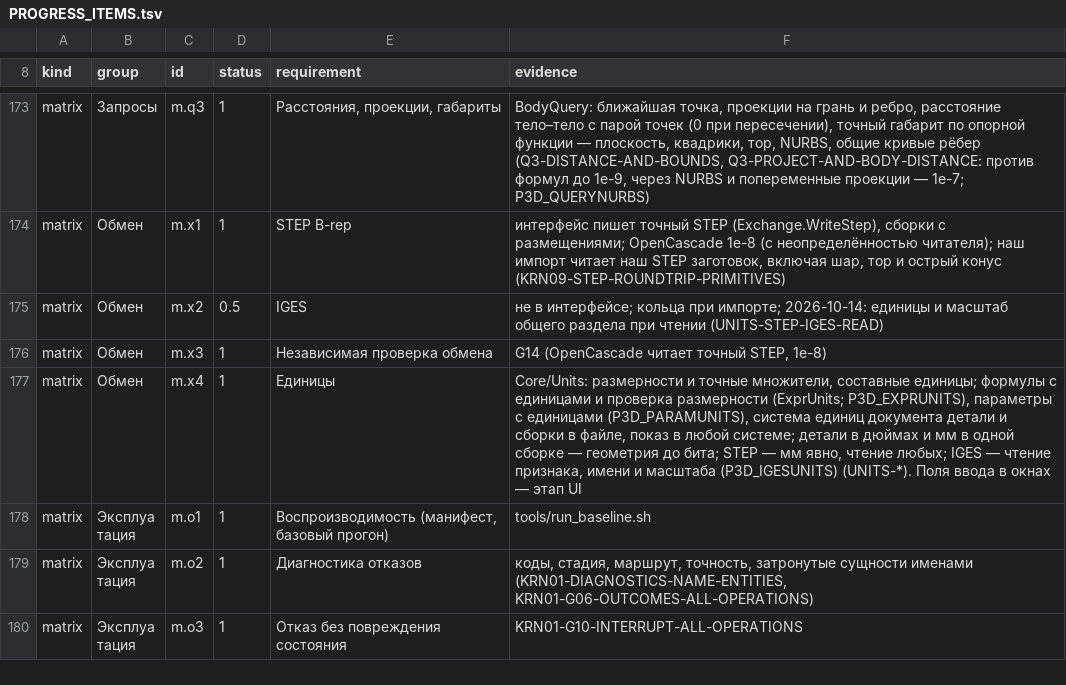
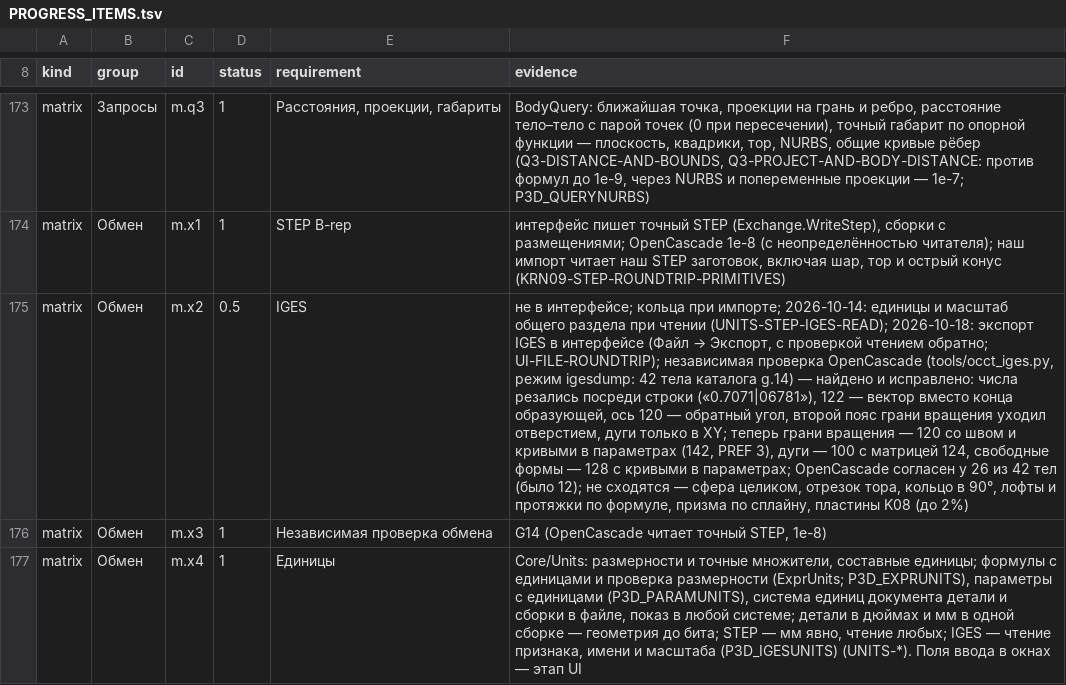
Before and after one commit to VladKlimenko-dev/parametric3d-rep, a TSV file: src/docs/release/PROGRESS_ITEMS.tsv, drawn as a sheet; only a part is shown, gaps mark what is left out; the shorter side is filled out with more unchanged rows; the diff names each change by its address in the sheet, - before the commit and + after, or states it on an @@ line.

```diff
--- a/src/docs/release/PROGRESS_ITEMS.tsv
+++ b/src/docs/release/PROGRESS_ITEMS.tsv
@@ F175 (evidence): …при чтении (UNITS-STEP-IGES-READ) → …при чтении (UNITS-STEP-IGES-READ); 2026-10-18: экспорт IGES в интерфейсе (Файл → Экспорт, с проверкой чтением обратно; UI-FILE-ROUNDTRIP); независимая проверка OpenCascade (tools/occt_iges.py, режим igesdump: 42 тела каталога g.14) — найдено и исправлено: числа резались посреди строки («0.7071|06781»), 122 — вектор вместо конца образующей, ось 120 — обратный угол, второй пояс грани вращения уходил отверстием, дуги только в XY; теперь грани вращения — 120 со швом и кривыми в параметрах (142, PREF 3), дуги — 100 с матрицей 124, свободные формы — 128 с кривыми в параметрах; OpenCascade согласен у 26 из 42 тел (было 12); не сходятся — сфера целиком, отрезок тора, кольцо в 90°, лофты и протяжки по формуле, призма по сплайну, пластины K08 (до 2%) @@
```
Also changed, not shown: PROGRESS_ITEMS.tsv, 7 other files.
